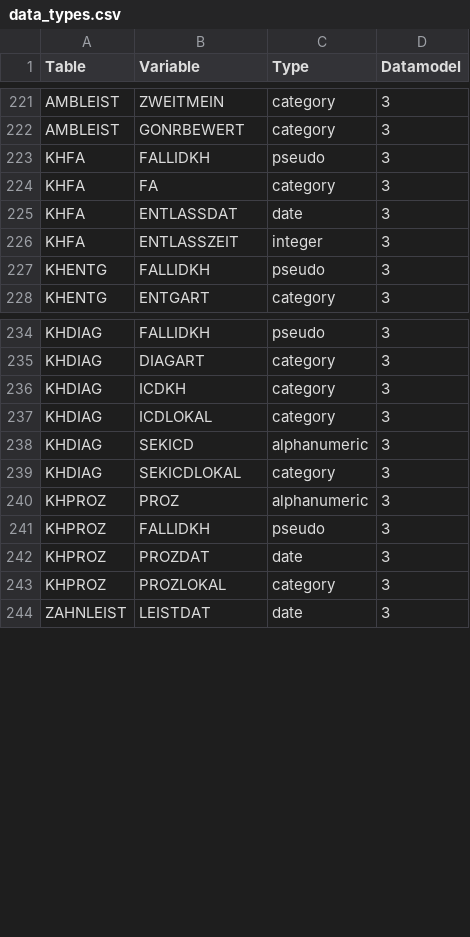
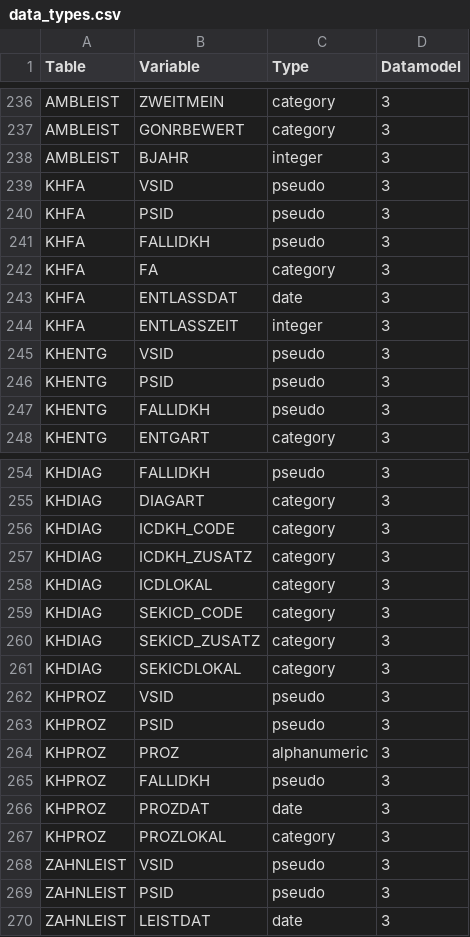
Before and after one commit to FDZ-Gesundheit/Public-Use-File, a CSV file: data_types.csv, drawn as a sheet; only a part is shown, gaps mark what is left out; the diff covers the shown part only.

```diff
--- a/data_types.csv
+++ b/data_types.csv
@@ -222,2 +237,5 @@ AMBLEIST,ZWEITMEIN,category,3
 AMBLEIST,GONRBEWERT,category,3
+AMBLEIST,BJAHR,integer,3
+KHFA,VSID,pseudo,3
+KHFA,PSID,pseudo,3
 KHFA,FALLIDKH,pseudo,3
@@ -226,2 +244,4 @@ KHFA,ENTLASSDAT,date,3
 KHFA,ENTLASSZEIT,integer,3
+KHENTG,VSID,pseudo,3
+KHENTG,PSID,pseudo,3
 KHENTG,FALLIDKH,pseudo,3
@@ -235,6 +255,10 @@ KHDIAG,FALLIDKH,pseudo,3
 KHDIAG,DIAGART,category,3
-KHDIAG,ICDKH,category,3
+KHDIAG,ICDKH_CODE,category,3
+KHDIAG,ICDKH_ZUSATZ,category,3
 KHDIAG,ICDLOKAL,category,3
-KHDIAG,SEKICD,alphanumeric,3
+KHDIAG,SEKICD_CODE,category,3
+KHDIAG,SEKICD_ZUSATZ,category,3
 KHDIAG,SEKICDLOKAL,category,3
+KHPROZ,VSID,pseudo,3
+KHPROZ,PSID,pseudo,3
 KHPROZ,PROZ,alphanumeric,3
@@ -243,2 +267,4 @@ KHPROZ,PROZDAT,date,3
 KHPROZ,PROZLOKAL,category,3
+ZAHNLEIST,VSID,pseudo,3
+ZAHNLEIST,PSID,pseudo,3
 ZAHNLEIST,LEISTDAT,date,3
```
Also changed, not shown: 23 added rows, 4 removed rows and 2 edited cells elsewhere in this file, 4 other files.
